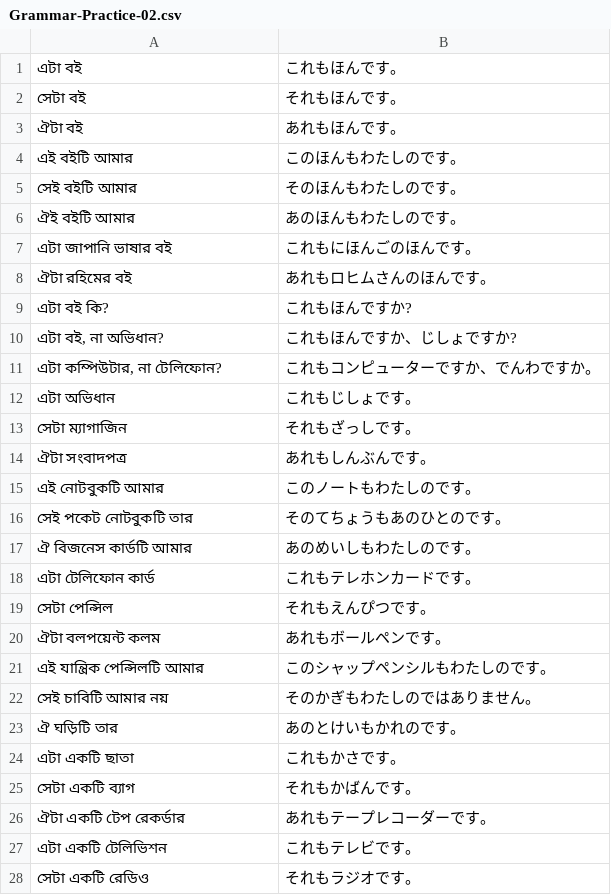
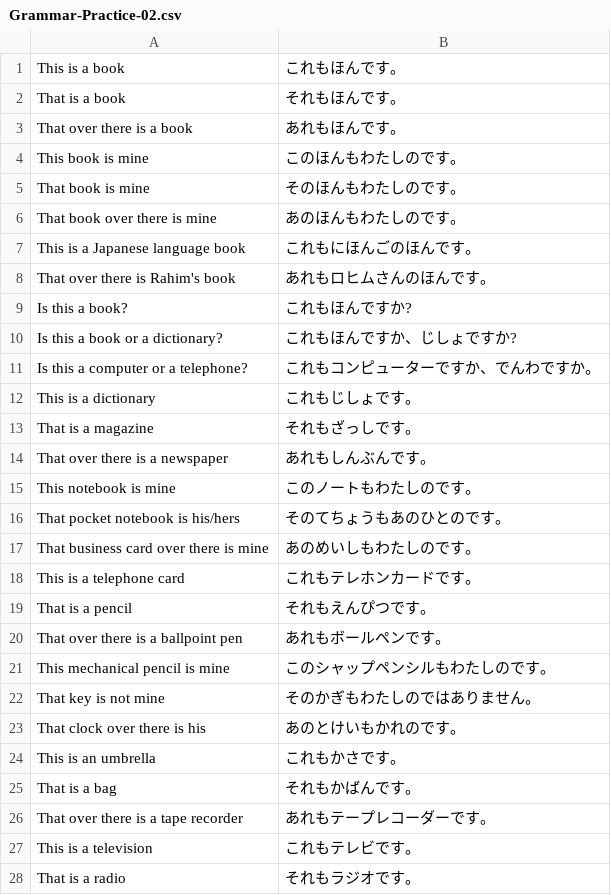
Before and after one commit to ishafayetul/N5-Vocab-Japanese, a CSV file: practice-grammar/Grammar-Practice-02.csv, drawn as a sheet; only a part is shown; the diff covers the shown part only.

```diff
--- a/practice-grammar/Grammar-Practice-02.csv
+++ b/practice-grammar/Grammar-Practice-02.csv
@@ -1,28 +1,28 @@
-"এটা বই","これもほんです。"
-"সেটা বই","それもほんです。"
-"ঐটা বই","あれもほんです。"
-"এই বইটি আমার","このほんもわたしのです。"
-"সেই বইটি আমার","そのほんもわたしのです。"
-"ঐই বইটি আমার","あのほんもわたしのです。"
-"এটা জাপানি ভাষার বই","これもにほんごのほんです。"
-"ঐটা রহিমের বই","あれもロヒムさんのほんです。"
-"এটা বই কি?","これもほんですか?"
-"এটা বই, না অভিধান?","これもほんですか、じしょですか?"
-"এটা কম্পিউটার, না টেলিফোন?","これもコンピューターですか、でんわですか。"
-"এটা অভিধান","これもじしょです。"
-"সেটা ম্যাগাজিন","それもざっしです。"
-"ঐটা সংবাদপত্র","あれもしんぶんです。"
-"এই নোটবুকটি আমার","このノートもわたしのです。"
-"সেই পকেট নোটবুকটি তার","そのてちょうもあのひとのです。"
-"ঐ বিজনেস কার্ডটি আমার","あのめいしもわたしのです。"
-"এটা টেলিফোন কার্ড","これもテレホンカードです。"
-"সেটা পেন্সিল","それもえんぴつです。"
-"ঐটা বলপয়েন্ট কলম","あれもボールペンです。"
-"এই যান্ত্রিক পেন্সিলটি আমার","このシャップペンシルもわたしのです。"
-"সেই চাবিটি আমার নয়","そのかぎもわたしのではありません。"
-"ঐ ঘড়িটি তার","あのとけいもかれのです。"
-"এটা একটি ছাতা","これもかさです。"
-"সেটা একটি ব্যাগ","それもかばんです。"
-"ঐটা একটি টেপ রেকর্ডার","あれもテープレコーダーです。"
-"এটা একটি টেলিভিশন","これもテレビです。"
-"সেটা একটি রেডিও","それもラジオです。"
+"This is a book","これもほんです。"
+"That is a book","それもほんです。"
+"That over there is a book","あれもほんです。"
+"This book is mine","このほんもわたしのです。"
+"That book is mine","そのほんもわたしのです。"
+"That book over there is mine","あのほんもわたしのです。"
+"This is a Japanese language book","これもにほんごのほんです。"
+"That over there is Rahim's book","あれもロヒムさんのほんです。"
+"Is this a book?","これもほんですか?"
+"Is this a book or a dictionary?","これもほんですか、じしょですか?"
+"Is this a computer or a telephone?","これもコンピューターですか、でんわですか。"
+"This is a dictionary","これもじしょです。"
+"That is a magazine","それもざっしです。"
+"That over there is a newspaper","あれもしんぶんです。"
+"This notebook is mine","このノートもわたしのです。"
+"That pocket notebook is his/hers","そのてちょうもあのひとのです。"
+"That business card over there is mine","あのめいしもわたしのです。"
+"This is a telephone card","これもテレホンカードです。"
+"That is a pencil","それもえんぴつです。"
+"That over there is a ballpoint pen","あれもボールペンです。"
+"This mechanical pencil is mine","このシャップペンシルもわたしのです。"
+"That key is not mine","そのかぎもわたしのではありません。"
+"That clock over there is his","あのとけいもかれのです。"
+"This is an umbrella","これもかさです。"
+"That is a bag","それもかばんです。"
+"That over there is a tape recorder","あれもテープレコーダーです。"
+"This is a television","これもテレビです。"
+"That is a radio","それもラジオです。"
```
Also changed, not shown: 32 edited cells elsewhere in this file, practice-grammar/Grammar-Practice-01.csv, practice-grammar/Grammar-Practice-1TO3.csv.
